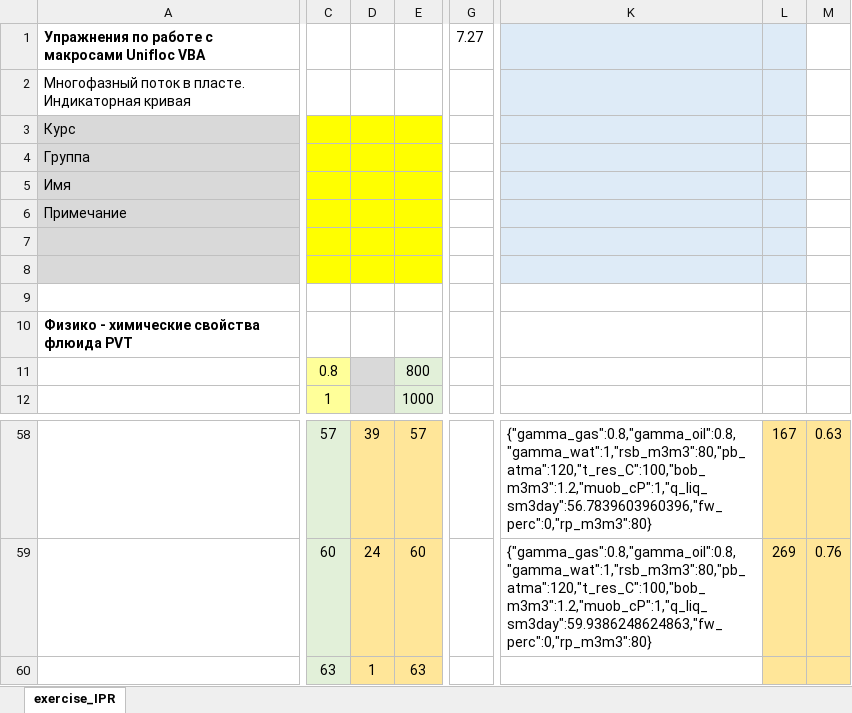
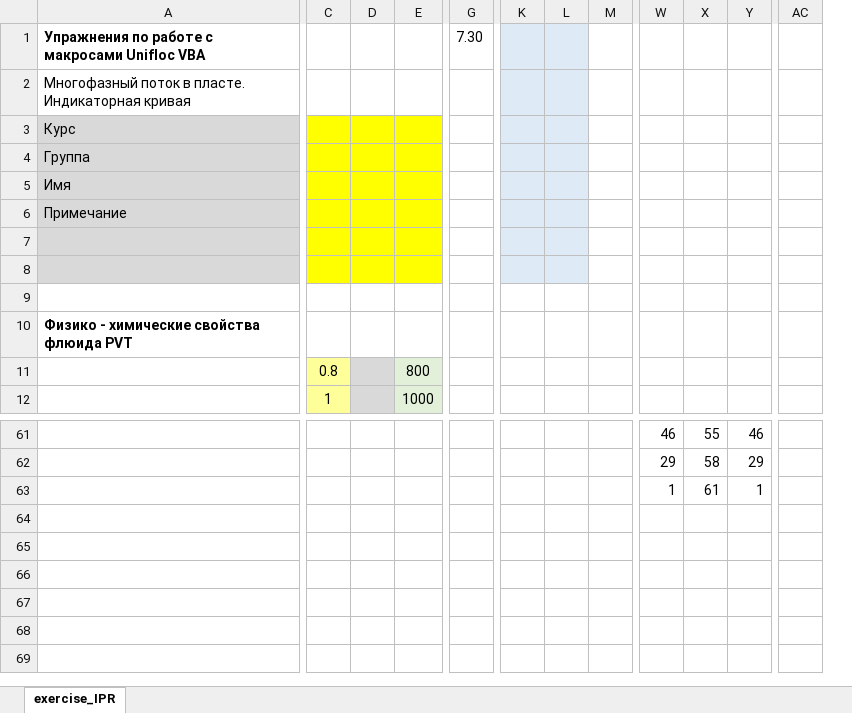
Before and after one commit to unifloc/unifloc_vba, an Excel workbook: examples/ex020.IPR.xlsm, sheet exercise_IPR, drawn as a sheet; only a part is shown, gaps mark what is left out; values as stored, in another font and other column widths than the file's, no borders; charts and pictures not drawn; removed rows and columns are numbered as before the commit, all else as after; the diff covers the shown part only; the diff names each change by its address in the sheet, - before the commit and + after, or states it on an @@ line.

```diff
--- a/examples/ex020.IPR.xlsm (sheet exercise_IPR)
+++ b/examples/ex020.IPR.xlsm (sheet exercise_IPR)
-column G, row 1: 7.27
+column G, row 1: 7.30
-column K, rows 58-59: {"gamma_gas":0.8,"gamma_oil":0.8,"gamma_wat":1,"rsb_m3m3":80,"pb_atma":120,"t_res_C":100,"bob_m3m3":1.2,"muob_cP":1,"q_liq_sm3day":56.7839603960396,"fw_perc":0,"rp_m3m3":80} | {"gamma_gas":0.8,"gamma_oil":0.8,"gamma_wat":1,"rsb_m3m3":80,"pb_atma":120,"t_res_C":100,"bob_m3m3":1.2,"muob_cP":1,"q_liq_sm3day":59.9386248624863,"fw_perc":0,"rp_m3m3":80}
+column K, empty
+column W, rows 61-63: 46 | 29 | 1
+column X, rows 61-63: 55 | 58 | 61
+column Y, rows 61-63: 46 | 29 | 1
+column AC, empty
-C61: 57
+C61: (empty)
-C61:C63 fill: #E2F0D9
+C61:C63 fill: none
-D61: 39
+D61: (empty)
-D61:E63 fill: #FFE699
+D61:E63 fill: none
-E61: 57
+E61: (empty)
-L61: 167
+L61: (empty)
-L61:M63 fill: #FFE699
+L61:M63 fill: none
-M61: 0.63
+M61: (empty)
-C62: 60
+C62: (empty)
-D62: 24
+D62: (empty)
-E62: 60
+E62: (empty)
-L62: 269
+L62: (empty)
-M62: 0.76
+M62: (empty)
-C63: 63
+C63: (empty)
-D63: 1
+D63: (empty)
-E63: 63
+E63: (empty)
```
Also changed, not shown: 17 added rows, 14 removed rows, 12 added columns and 10 edited cells elsewhere in this sheet, charts or pictures, examples/ex040.MF_choke.xlsm, examples/ex051.MF_pipeline.xlsm, 15 other files.
